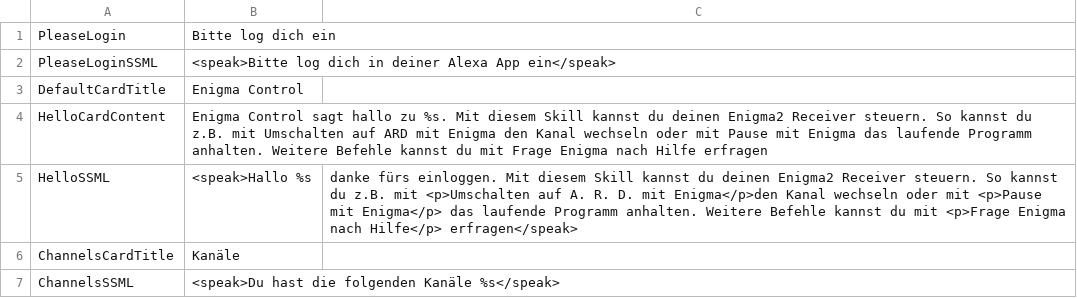
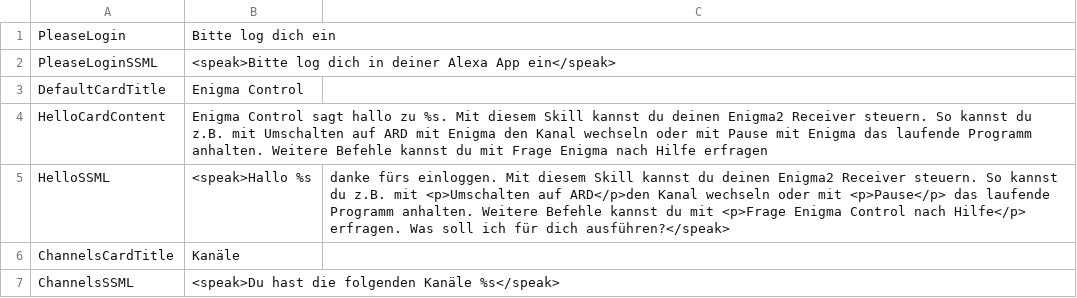
Before and after one commit to alexa-d/alexa-openwebif, a CSV file: src/d/alexa-openwebif/lang/lang_de.csv, drawn as a sheet; only a part is shown.

```diff
--- a/src/d/alexa-openwebif/lang/lang_de.csv
+++ b/src/d/alexa-openwebif/lang/lang_de.csv
@@ -4,3 +4,3 @@ DefaultCardTitle,       Enigma Control
 HelloCardContent,       Enigma Control sagt hallo zu %s. Mit diesem Skill kannst du deinen Enigma2 Receiver steuern. So kannst du z.B. mit Umschalten auf ARD mit Enigma den Kanal wechseln oder mit Pause mit Enigma das laufende Programm anhalten. Weitere Befehle kannst du mit Frage Enigma nach Hilfe erfragen
-HelloSSML,              <speak>Hallo %s, danke fürs einloggen. Mit diesem Skill kannst du deinen Enigma2 Receiver steuern. So kannst du z.B. mit <p>Umschalten auf A. R. D. mit Enigma</p>den Kanal wechseln oder mit <p>Pause mit Enigma</p> das laufende Programm anhalten. Weitere Befehle kannst du mit <p>Frage Enigma nach Hilfe</p> erfragen</speak>
+HelloSSML,              <speak>Hallo %s, danke fürs einloggen. Mit diesem Skill kannst du deinen Enigma2 Receiver steuern. So kannst du z.B. mit <p>Umschalten auf ARD</p>den Kanal wechseln oder mit <p>Pause</p> das laufende Programm anhalten. Weitere Befehle kannst du mit <p>Frage Enigma Control nach Hilfe</p> erfragen. Was soll ich für dich ausführen?</speak>
 ChannelsCardTitle,      Kanäle
```
Also changed, not shown: 2 other files.
